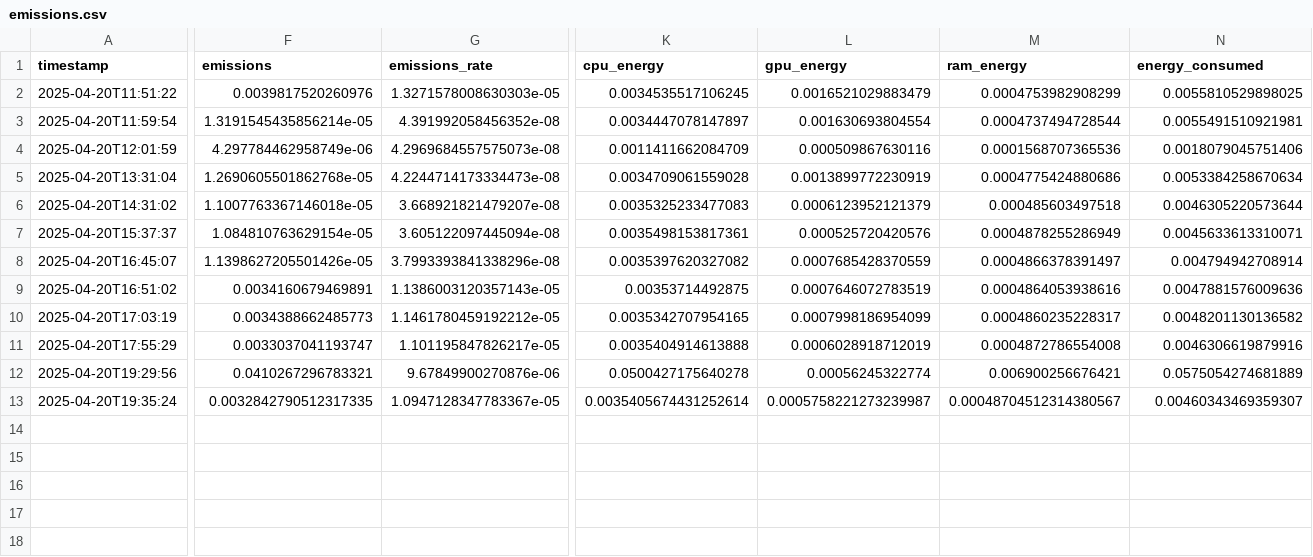
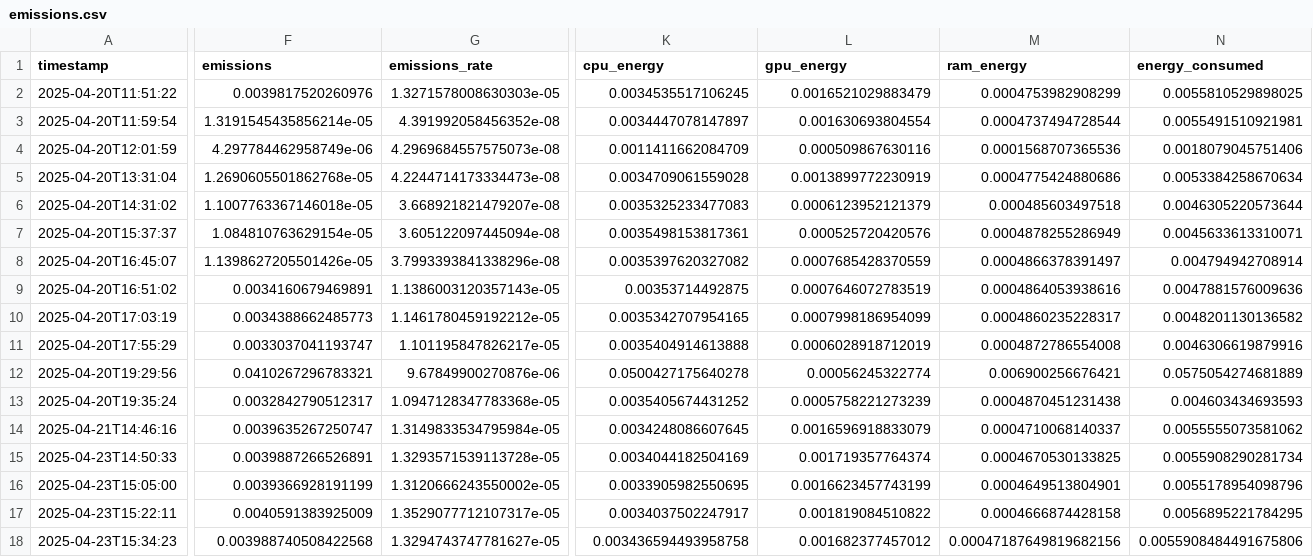
Before and after one commit to chinmaydalvi426/GreenSoftware, a CSV file: emissions/emissions.csv, drawn as a sheet; only a part is shown, gaps mark what is left out; rows hold the shown columns only; the diff names each change by its address in the sheet, - before the commit and + after, or states it on an @@ line.

```diff
--- a/emissions/emissions.csv
+++ b/emissions/emissions.csv
-F13 (emissions): 0.0032842790512317335
+F13 (emissions): 0.0032842790512317
-G13 (emissions_rate): 1.0947128347783367e-05
+G13 (emissions_rate): 1.0947128347783368e-05
-K13 (cpu_energy): 0.0035405674431252614
+K13 (cpu_energy): 0.0035405674431252
-L13 (gpu_energy): 0.0005758221273239987
+L13 (gpu_energy): 0.0005758221273239
-M13 (ram_energy): 0.00048704512314380567
+M13 (ram_energy): 0.0004870451231438
-N13 (energy_consumed): 0.00460343469359307
+N13 (energy_consumed): 0.004603434693593
+row 14: 2025-04-21T14:46:16 | 0.0039635267250747 | 1.3149833534795984e-05 | 0.0034248086607645 | 0.0016596918833079 | 0.0004710068140337 | 0.0055555073581062
+row 15: 2025-04-23T14:50:33 | 0.0039887266526891 | 1.3293571539113728e-05 | 0.0034044182504169 | 0.001719357764374 | 0.0004670530133825 | 0.0055908290281734
+row 16: 2025-04-23T15:05:00 | 0.0039366928191199 | 1.3120666243550002e-05 | 0.0033905982550695 | 0.0016623457743199 | 0.0004649513804901 | 0.0055178954098796
+row 17: 2025-04-23T15:22:11 | 0.0040591383925009 | 1.3529077712107317e-05 | 0.0034037502247917 | 0.001819084510822 | 0.0004666874428158 | 0.0056895221784295
+row 18: 2025-04-23T15:34:23 | 0.003988740508422568 | 1.3294743747781627e-05 | 0.003436594493958758 | 0.001682377457012 | 0.00047187649819682156 | 0.0055908484491675806
```
Also changed, not shown: 7 other files.
